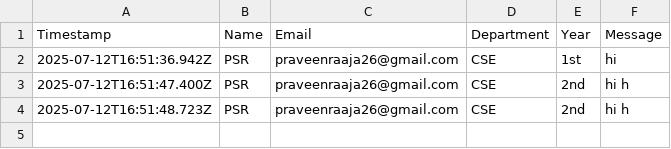
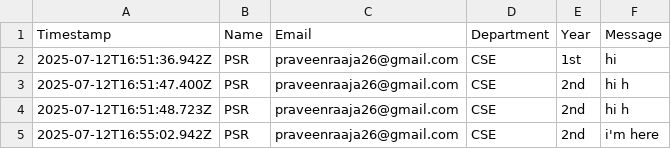
Before and after one commit to praveensundarrajan/aspire-club, a CSV file: data/registrations.csv, drawn as a sheet; the diff names each change by its address in the sheet, - before the commit and + after, or states it on an @@ line.

Commit message:
New registration on 2025-07-12T16:55:02.942Z

```diff
--- a/data/registrations.csv
+++ b/data/registrations.csv
+row 5: 2025-07-12T16:55:02.942Z | PSR | praveenraaja26@gmail.com | CSE | 2nd | i'm here
```
